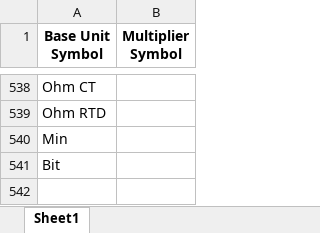
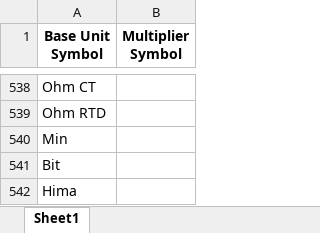
Before and after one commit to Hima9791/map, an Excel workbook: mapping.xlsx, sheet Sheet1, drawn as a sheet; only a part is shown, gaps mark what is left out; values as stored, in another font and other column widths than the file's, no borders; the diff names each change by its address in the sheet, - before the commit and + after, or states it on an @@ line.

Commit message:
Update mapping file via Streamlit app

```diff
--- a/mapping.xlsx (sheet Sheet1)
+++ b/mapping.xlsx (sheet Sheet1)
+row 542: Hima
```
